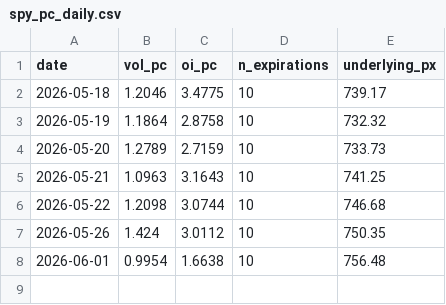
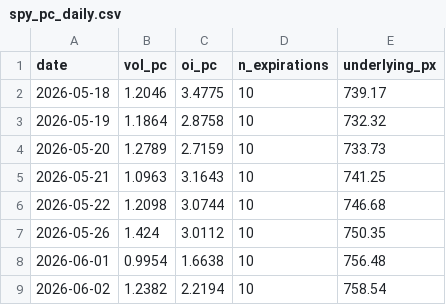
Before and after one commit to wansoo88/recostock, a CSV file: data/raw/options/spy_pc_daily.csv, drawn as a sheet.

```diff
--- a/data/raw/options/spy_pc_daily.csv
+++ b/data/raw/options/spy_pc_daily.csv
@@ -8 +8,2 @@ date,vol_pc,oi_pc,n_expirations,underlying_px
 2026-06-01,0.9954,1.6638,10,756.48
+2026-06-02,1.2382,2.2194,10,758.54
```
Also changed, not shown: 3 other files.
